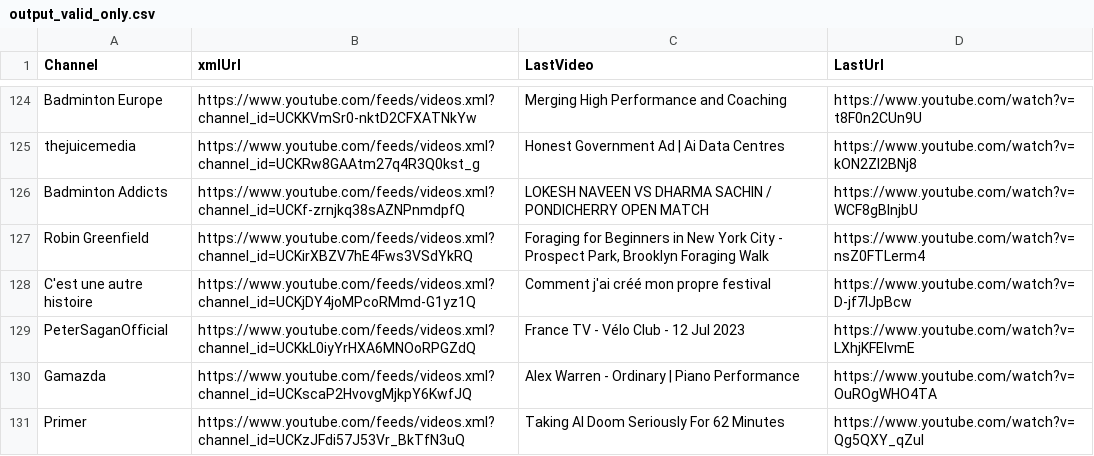
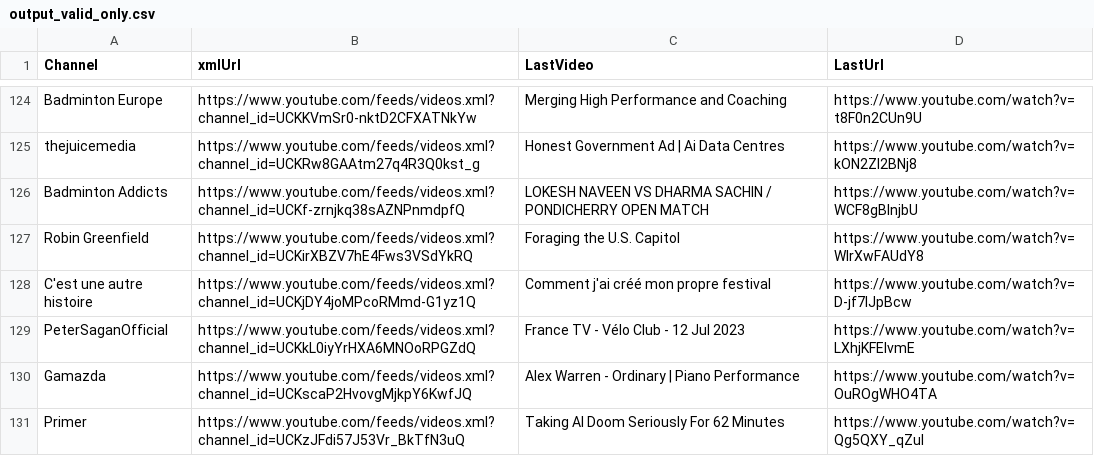
Before and after one commit to MaximeHoldener/check_videos, a CSV file: output_valid_only.csv, drawn as a sheet; only a part is shown, gaps mark what is left out; the diff covers the shown part only.

```diff
--- a/output_valid_only.csv
+++ b/output_valid_only.csv
@@ -126,3 +126,3 @@ thejuicemedia,https://www.youtube.com/feeds/videos.xml?channel_id=UCKRw8GAAtm27q
 Badminton Addicts,https://www.youtube.com/feeds/videos.xml?channel_id=UCKf-zrnjkq38sAZNPnmdpfQ,LOKESH NAVEEN VS DHARMA SACHIN / PONDICHERRY OPEN MATCH,https://www.youtube.com/watch?v=WCF8gBInjbU
-Robin Greenfield,https://www.youtube.com/feeds/videos.xml?channel_id=UCKirXBZV7hE4Fws3VSdYkRQ,"Foraging for Beginners in New York City - Prospect Park, Brooklyn Foraging Walk",https://www.youtube.com/watch?v=nsZ0FTLerm4
+Robin Greenfield,https://www.youtube.com/feeds/videos.xml?channel_id=UCKirXBZV7hE4Fws3VSdYkRQ,Foraging the U.S. Capitol,https://www.youtube.com/watch?v=WIrXwFAUdY8
 C'est une autre histoire,https://www.youtube.com/feeds/videos.xml?channel_id=UCKjDY4joMPcoRMmd-G1yz1Q,Comment j'ai créé mon propre festival,https://www.youtube.com/watch?v=D-jf7IJpBcw
```
Also changed, not shown: 52 edited cells elsewhere in this file, 1 other file.
